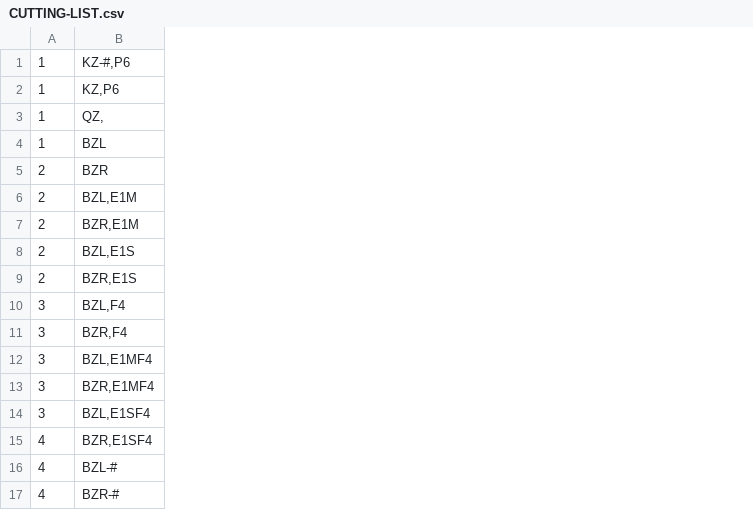
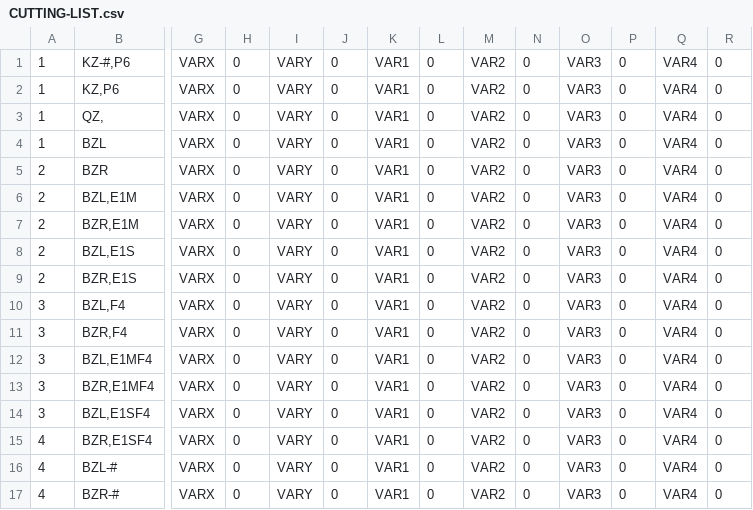
Before and after one commit to Megidd/modify-XMLs-by-a-CSV, a CSV file: CUTTING-LIST.csv, drawn as a sheet; only a part is shown, gaps mark what is left out; the diff names each change by its address in the sheet, - before the commit and + after, or states it on an @@ line.

```diff
--- a/CUTTING-LIST.csv
+++ b/CUTTING-LIST.csv
+column G, rows 1-17: all VARX
+column H, rows 1-17: all 0
+column I, rows 1-17: all VARY
+column J, rows 1-17: all 0
+column K, rows 1-17: all VAR1
+column L, rows 1-17: all 0
+column M, rows 1-17: all VAR2
+column N, rows 1-17: all 0
+column O, rows 1-17: all VAR3
+column P, rows 1-17: all 0
+column Q, rows 1-17: all VAR4
+column R, rows 1-17: all 0
```
Also changed, not shown: 1 other file.
